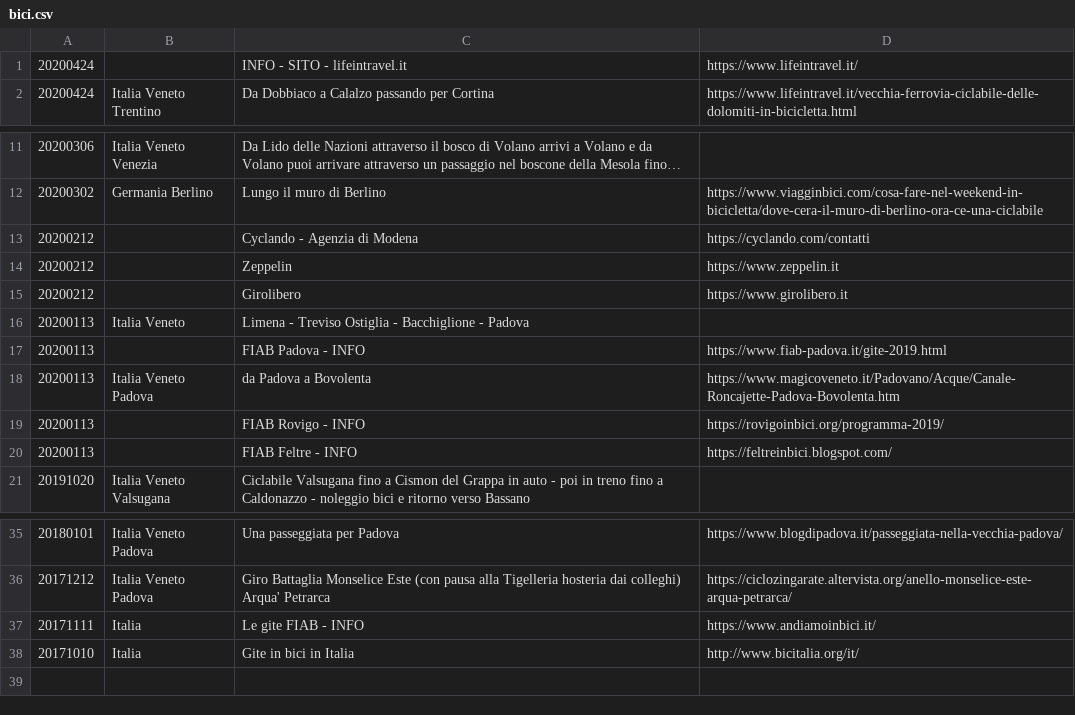
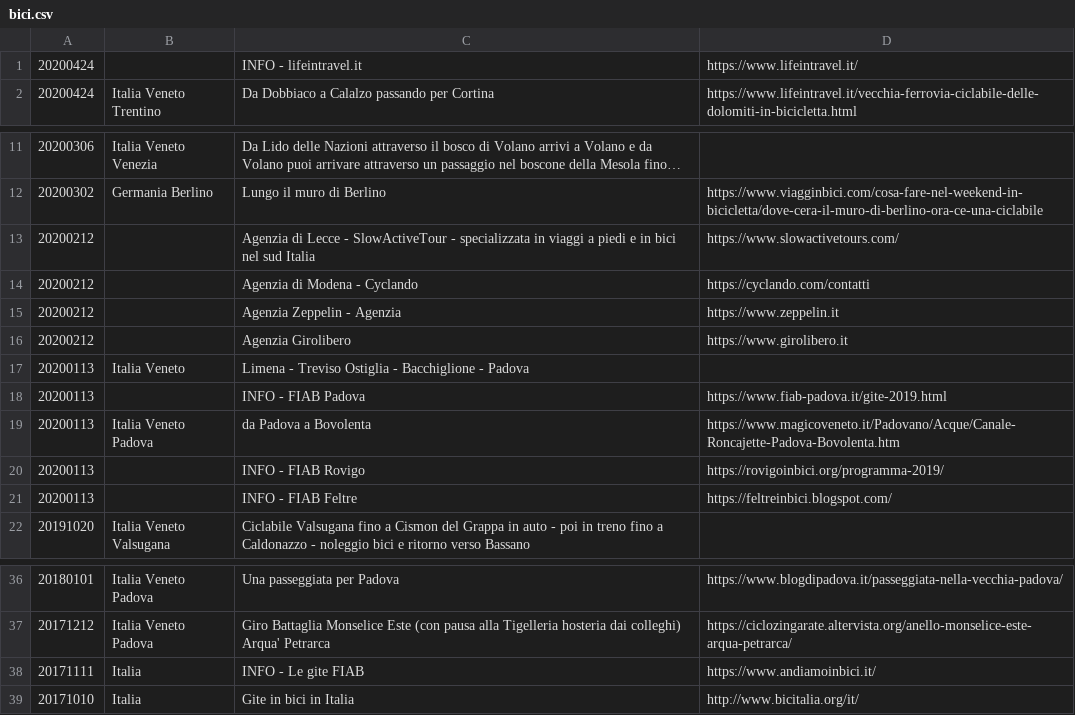
Before and after one commit to giammy/giammy.github.io, a CSV file: ciclozingarate/bici.csv, drawn as a sheet; only a part is shown, gaps mark what is left out; long unchanged cells end in ….

Commit message:
...

```diff
--- a/ciclozingarate/bici.csv
+++ b/ciclozingarate/bici.csv
@@ -1,2 +1,2 @@
-20200424,,INFO - SITO - lifeintravel.it,https://www.lifeintravel.it/
+20200424,,INFO - lifeintravel.it,https://www.lifeintravel.it/
 20200424,Italia Veneto Trentino,Da Dobbiaco a Calalzo passando per Cortina,https://www.lifeintravel.it/vecchia-ferrovia-ciclabile-delle-dolomiti-in-bicicletta.html
@@ -12,10 +12,11 @@
 20200302,Germania Berlino,Lungo il muro di Berlino,https://www.viagginbici.com/cosa-fare-nel-weekend-in-bicicletta/dove-cera-il-muro-di-berlino-ora-ce-una-ciclabile
-20200212,,Cyclando - Agenzia di Modena,https://cyclando.com/contatti
-20200212,,Zeppelin,https://www.zeppelin.it
-20200212,,Girolibero,https://www.girolibero.it
+20200212,,Agenzia di Lecce - SlowActiveTour - specializzata in viaggi a piedi e in bici nel sud Italia,https://www.slowactivetours.com/
+20200212,,Agenzia di Modena - Cyclando,https://cyclando.com/contatti
+20200212,,Agenzia Zeppelin - Agenzia,https://www.zeppelin.it
+20200212,,Agenzia Girolibero,https://www.girolibero.it
 20200113,Italia Veneto,Limena - Treviso Ostiglia - Bacchiglione - Padova,
-20200113,,FIAB Padova - INFO,https://www.fiab-padova.it/gite-2019.html
+20200113,,INFO - FIAB Padova,https://www.fiab-padova.it/gite-2019.html
 20200113,Italia Veneto Padova,da Padova a Bovolenta,https://www.magicoveneto.it/Padovano/Acque/Canale-Roncajette-Padova-Bovolenta.htm
-20200113,,FIAB Rovigo - INFO,https://rovigoinbici.org/programma-2019/
-20200113,,FIAB Feltre - INFO,https://feltreinbici.blogspot.com/
+20200113,,INFO - FIAB Rovigo,https://rovigoinbici.org/programma-2019/
+20200113,,INFO - FIAB Feltre,https://feltreinbici.blogspot.com/
 20191020,Italia Veneto Valsugana,Ciclabile Valsugana fino a Cismon del Grappa in auto - poi in treno fino a Caldonazzo - noleggio bici e ritorno verso Bassano,
@@ -36,3 +37,3 @@
 20171212,Italia Veneto Padova,Giro Battaglia Monselice Este (con pausa alla Tigelleria hosteria dai colleghi) Arqua' Petrarca,https://ciclozingarate.altervista.org/anello-monselice-este-arqua-petrarca/
-20171111,Italia,Le gite FIAB - INFO,https://www.andiamoinbici.it/
+20171111,Italia,INFO - Le gite FIAB,https://www.andiamoinbici.it/
 20171010,Italia,Gite in bici in Italia,http://www.bicitalia.org/it/
```
